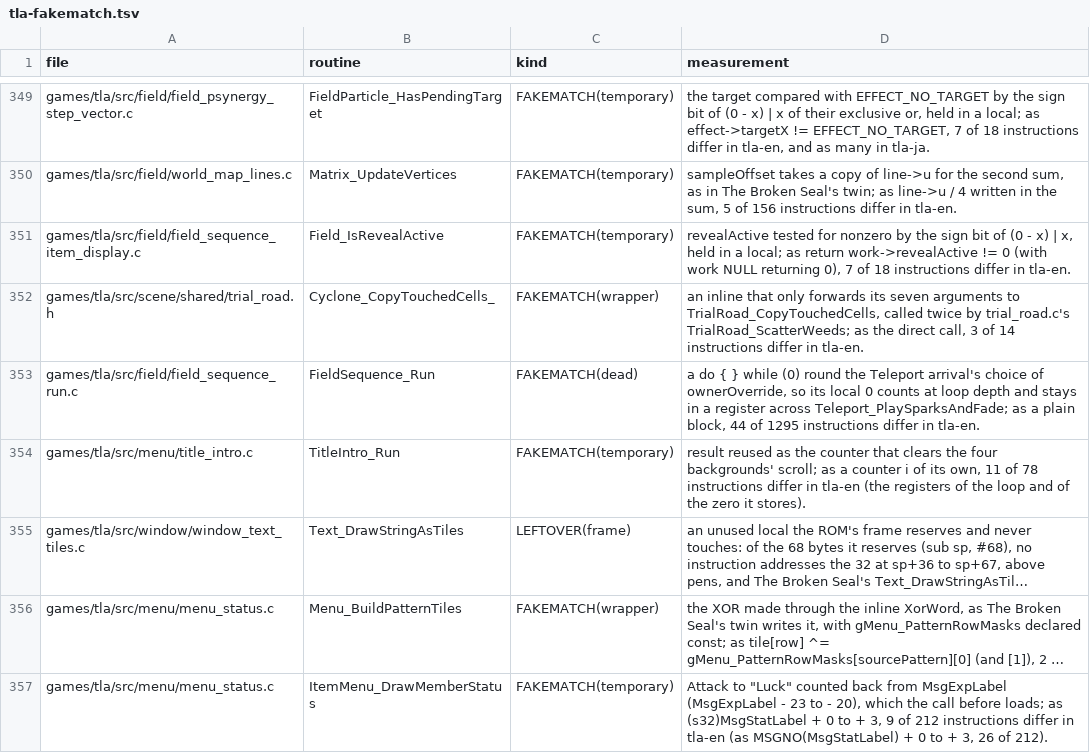
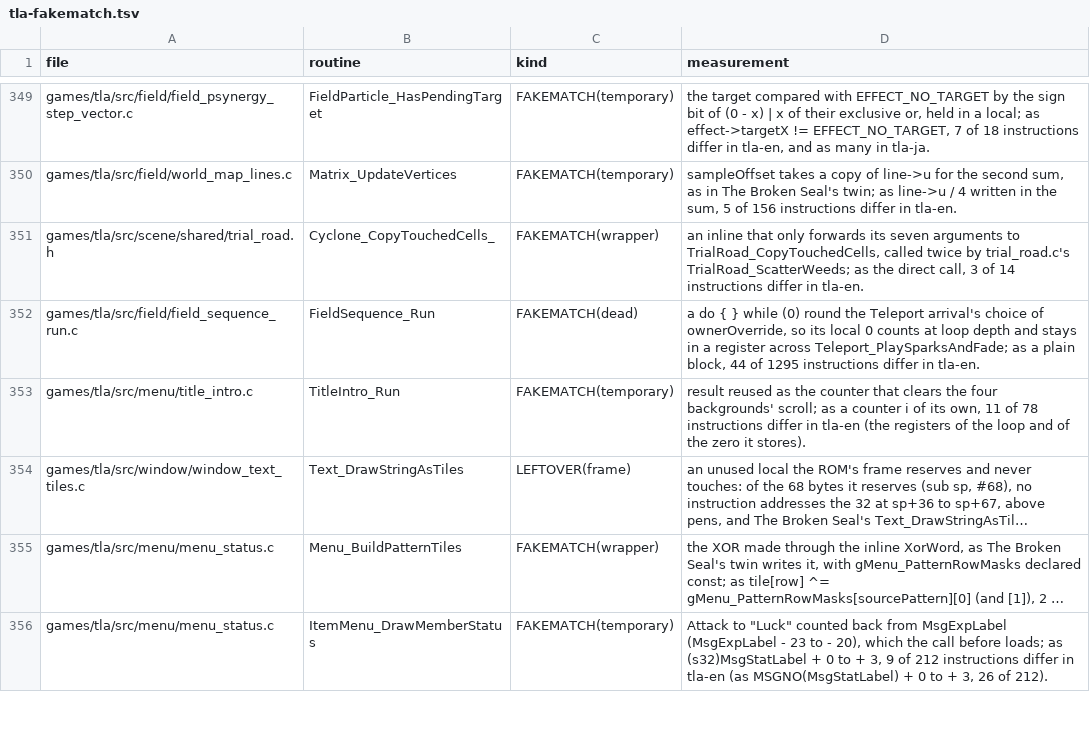
Before and after one commit to PascalPixel/alchemy-devtools, a TSV file: evidence/tla-fakematch.tsv, drawn as a sheet; only a part is shown, gaps mark what is left out; long unchanged cells end in ….

```diff
--- a/evidence/tla-fakematch.tsv
+++ b/evidence/tla-fakematch.tsv
@@ -350,3 +350,2 @@ games/tla/src/field/field_psynergy_step_vector.c	FieldParticle_HasPendingTarget
 games/tla/src/field/world_map_lines.c	Matrix_UpdateVertices	FAKEMATCH(temporary)	sampleOffset takes a copy of line->u for the second sum, as in The Broken Seal's twin; as line->u / 4 written in the sum, 5 of 156 instructions differ in tla-en.
-games/tla/src/field/field_sequence_item_display.c	Field_IsRevealActive	FAKEMATCH(temporary)	revealActive tested for nonzero by the sign bit of (0 - x) | x, held in a local; as return work->revealActive != 0 (with work NULL returning 0), 7 of 18 instructions differ in tla-en.
 games/tla/src/scene/shared/trial_road.h	Cyclone_CopyTouchedCells_	FAKEMATCH(wrapper)	an inline that only forwards its seven arguments to TrialRoad_CopyTouchedCells, called twice by trial_road.c's TrialRoad_ScatterWeeds; as the direct call, 3 of 14 instructions differ in tla-en.
```
